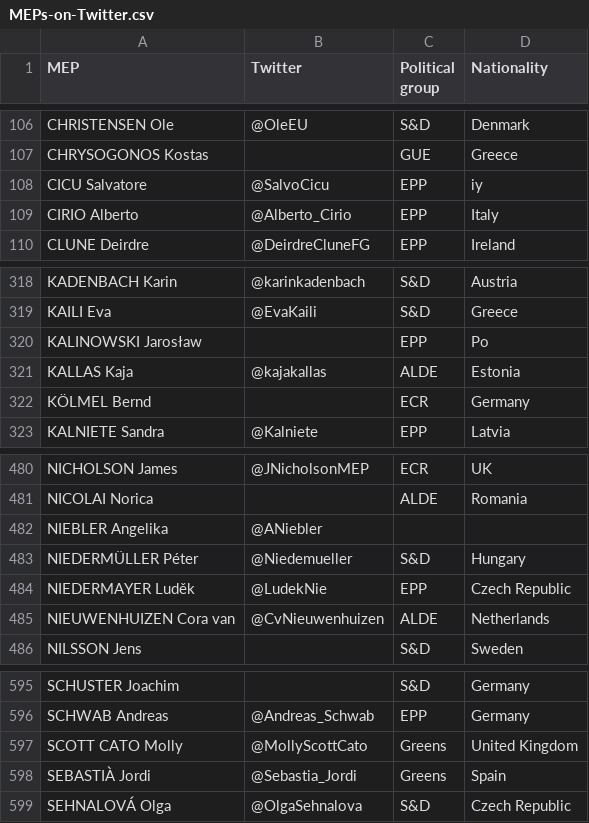
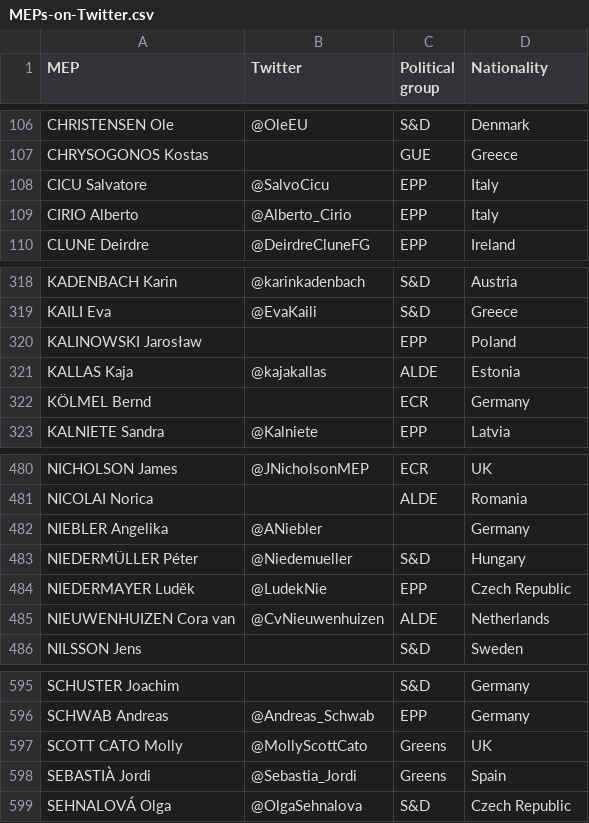
Before and after one commit to marado/MEPsOnTwitter, a CSV file: MEPs-on-Twitter.csv, drawn as a sheet; only a part is shown, gaps mark what is left out.

Commit message:
Small corrections on CSV

```diff
--- a/MEPs-on-Twitter.csv
+++ b/MEPs-on-Twitter.csv
@@ -107,3 +107,3 @@ CHRISTENSEN Ole ,@OleEU,S&D,Denmark
 CHRYSOGONOS Kostas  ,,GUE,Greece
-CICU Salvatore ,@SalvoCicu,EPP,iy
+CICU Salvatore ,@SalvoCicu,EPP,Italy
 CIRIO Alberto ,@Alberto_Cirio,EPP,Italy
@@ -319,3 +319,3 @@ KADENBACH Karin ,@karinkadenbach,S&D,Austria
 KAILI Eva ,@EvaKaili,S&D,Greece
-KALINOWSKI Jarosław,,EPP,Po
+KALINOWSKI Jarosław,,EPP,Poland
 KALLAS Kaja ,@kajakallas,ALDE,Estonia
@@ -481,3 +481,3 @@ NICHOLSON James ,@JNicholsonMEP,ECR,UK
 NICOLAI Norica  ,,ALDE,Romania
-NIEBLER Angelika ,@ANiebler,,
+NIEBLER Angelika ,@ANiebler,,Germany
 NIEDERMÜLLER Péter,@Niedemueller,S&D,Hungary
@@ -596,3 +596,3 @@ SCHUSTER Joachim  ,,S&D,Germany
 SCHWAB Andreas ,@Andreas_Schwab,EPP,Germany
-SCOTT CATO Molly ,@MollyScottCato,Greens,United Kingdom
+SCOTT CATO Molly ,@MollyScottCato,Greens,UK
 SEBASTIÀ Jordi ,@Sebastia_Jordi,Greens,Spain
```
